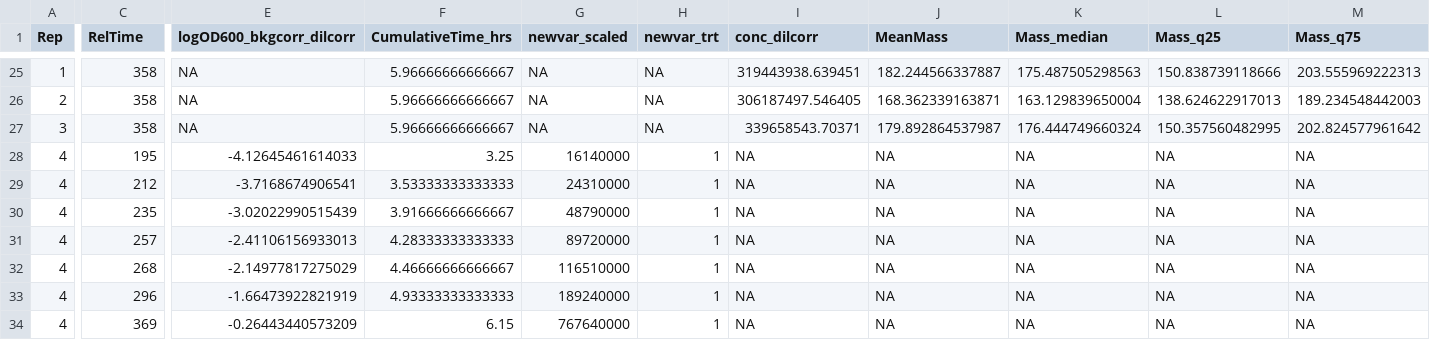
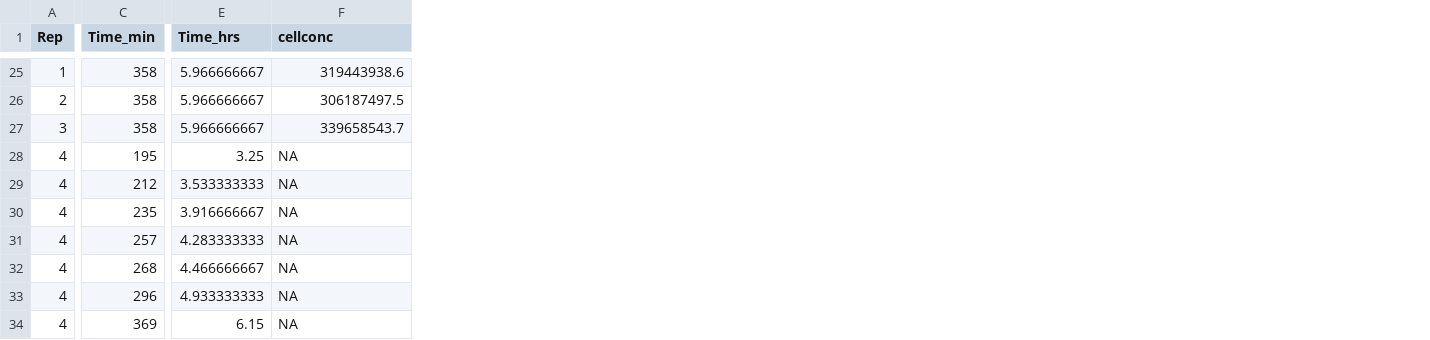
Before and after one commit to polzlab/mBio_2023_Rolleretal, a CSV file: Fig3ef_mopsEZglu_withmetadata.csv, drawn as a sheet; only a part is shown, gaps mark what is left out; removed rows and columns are numbered as before the commit, all else as after; the diff covers the shown part only; the diff names each change by its address in the sheet, - before the commit and + after, or states it on an @@ line.

```diff
--- a/Fig3ef_mopsEZglu_withmetadata.csv
+++ b/Fig3ef_mopsEZglu_withmetadata.csv
-column E (logOD600_bkgcorr_dilcorr), rows 25-34: NA | NA | NA | -4.12645461614033 | -3.7168674906541 | -3.02022990515439 | -2.41106156933013 | -2.14977817275029 | -1.66473922821919 | -0.26443440573209
-column F (CumulativeTime_hrs), rows 25-34: 5.96666666666667 | 5.96666666666667 | 5.96666666666667 | 3.25 | 3.53333333333333 | 3.91666666666667 | 4.28333333333333 | 4.46666666666667 | 4.93333333333333 | 6.15
-column G (newvar_scaled), rows 25-34: NA | NA | NA | 16140000 | 24310000 | 48790000 | 89720000 | 116510000 | 189240000 | 767640000
-column H (newvar_trt), rows 25-34: NA | NA | NA | 1 | 1 | 1 | 1 | 1 | 1 | 1
-column I (conc_dilcorr), rows 25-34: 319443938.639451 | 306187497.546405 | 339658543.70371 | NA | NA | NA | NA | NA | NA | NA
-column J (MeanMass), rows 25-34: 182.244566337887 | 168.362339163871 | 179.892864537987 | NA | NA | NA | NA | NA | NA | NA
-column K (Mass_median), rows 25-34: 175.487505298563 | 163.129839650004 | 176.444749660324 | NA | NA | NA | NA | NA | NA | NA
-column L (Mass_q25), rows 25-34: 150.838739118666 | 138.624622917013 | 150.357560482995 | NA | NA | NA | NA | NA | NA | NA
+column E (Time_hrs), rows 25-34: 5.966666667 | 5.966666667 | 5.966666667 | 3.25 | 3.533333333 | 3.916666667 | 4.283333333 | 4.466666667 | 4.933333333 | 6.15
-C1: RelTime
+C1: Time_min
-F1: Mass_q75
+F1: cellconc
-F25 (cellconc): 203.555969222313
+F25 (cellconc): 319443938.6
-F26 (cellconc): 189.234548442003
+F26 (cellconc): 306187497.5
-F27 (cellconc): 202.824577961642
+F27 (cellconc): 339658543.7
```
Also changed, not shown: 24 edited cells elsewhere in this file, Fig1h_withMetadata.csv, Fig1i_withMetadata.csv, 12 other files.
